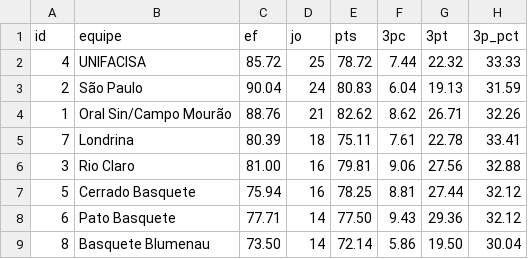
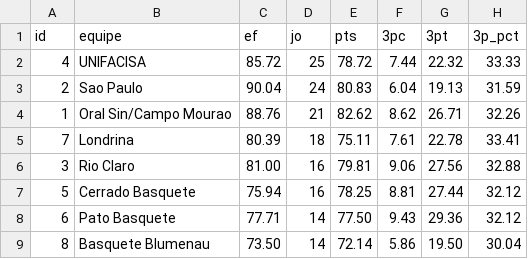
Before and after one commit to rafaelnduarte/Analysis_of_Violence_in_Rio_de_Janeiro, a CSV file: img/Cerrado.csv, drawn as a sheet; only a part is shown; the diff names each change by its address in the sheet, - before the commit and + after, or states it on an @@ line.

Commit message:
Update Cerrado.csv

```diff
--- a/img/Cerrado.csv
+++ b/img/Cerrado.csv
-B3 (equipe): São Paulo
+B3 (equipe): Sao Paulo
-B4 (equipe): Oral Sin/Campo Mourão
+B4 (equipe): Oral Sin/Campo Mourao
```
